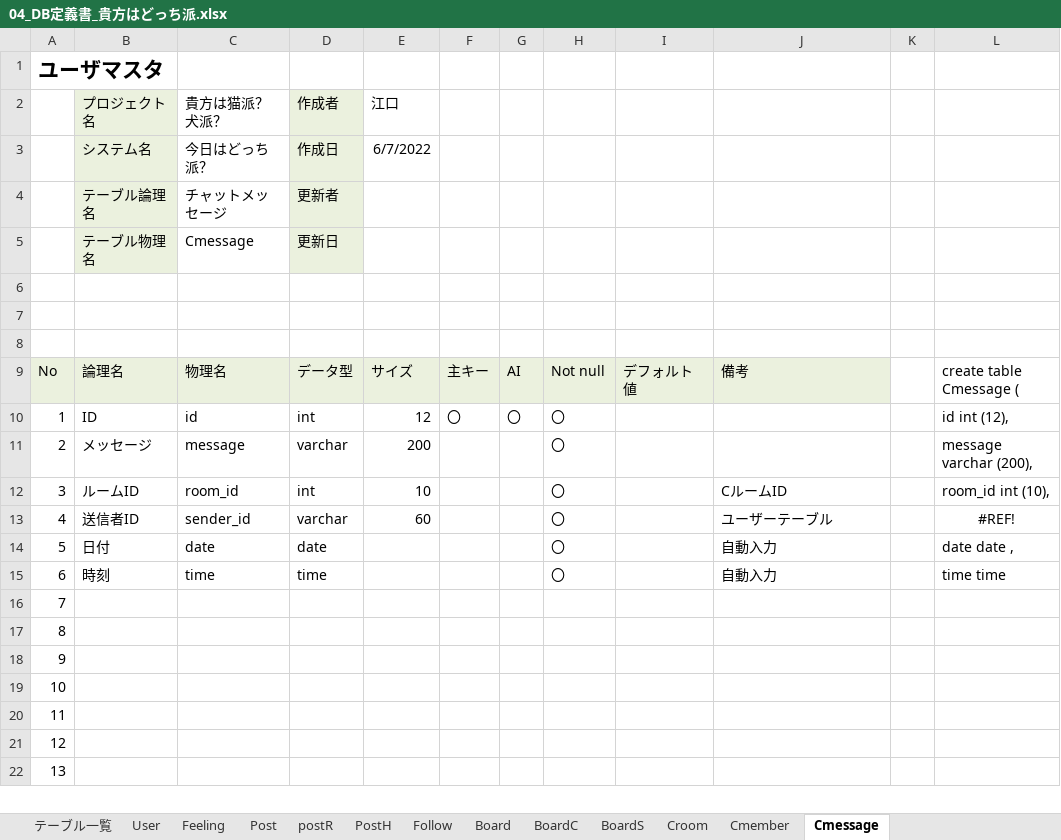
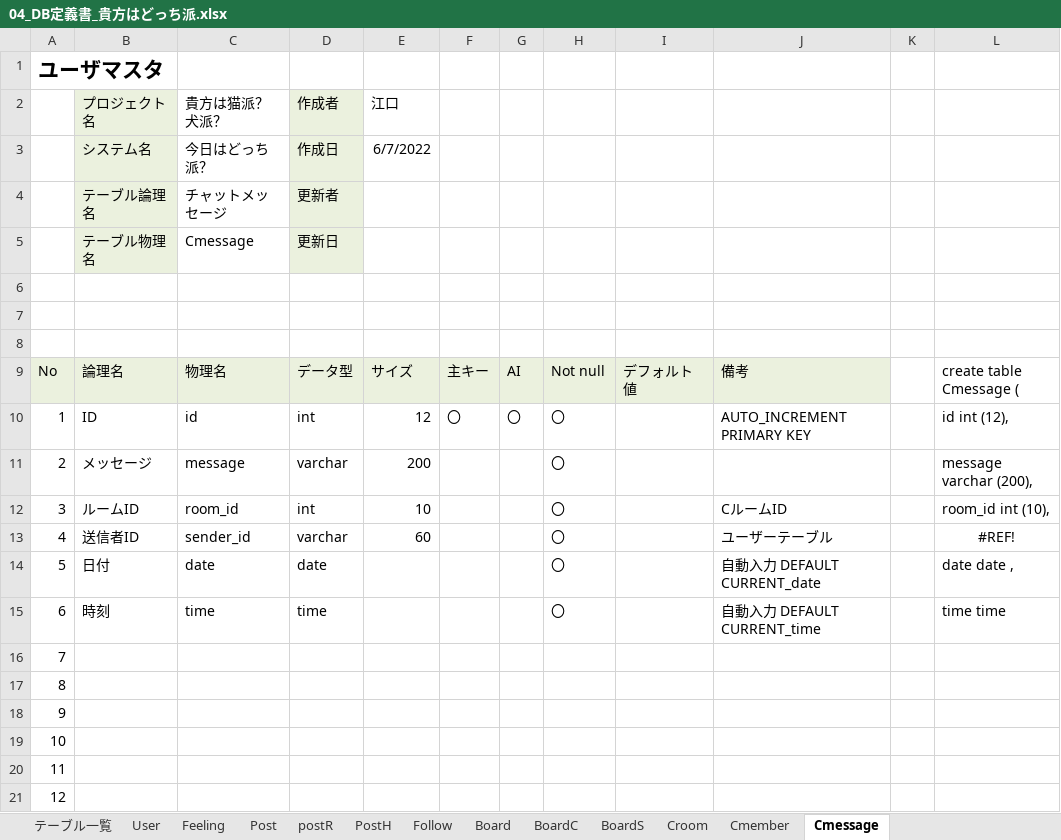
Before and after one commit to dojo2022/B-4, an Excel workbook: doc/04_DB定義書_貴方はどっち派.xlsx, sheet Cmessage, drawn as a sheet; only a part is shown; the shorter side is filled out with more unchanged rows; values as stored, in another font and other column widths than the file's, no borders; the diff names each change by its address in the sheet, - before the commit and + after, or states it on an @@ line.

```diff
--- a/doc/04_DB定義書_貴方はどっち派.xlsx (sheet Cmessage)
+++ b/doc/04_DB定義書_貴方はどっち派.xlsx (sheet Cmessage)
-J10: (empty)
+J10: AUTO_INCREMENT PRIMARY KEY
-J14: 自動入力
+J14: 自動入力 DEFAULT CURRENT_date
-J15: 自動入力
+J15: 自動入力 DEFAULT CURRENT_time
```
Also changed, not shown: sheet BoardC, sheet Board, sheet User, sheet Post, sheet Croom, sheet PostH, 5 more sheets.
